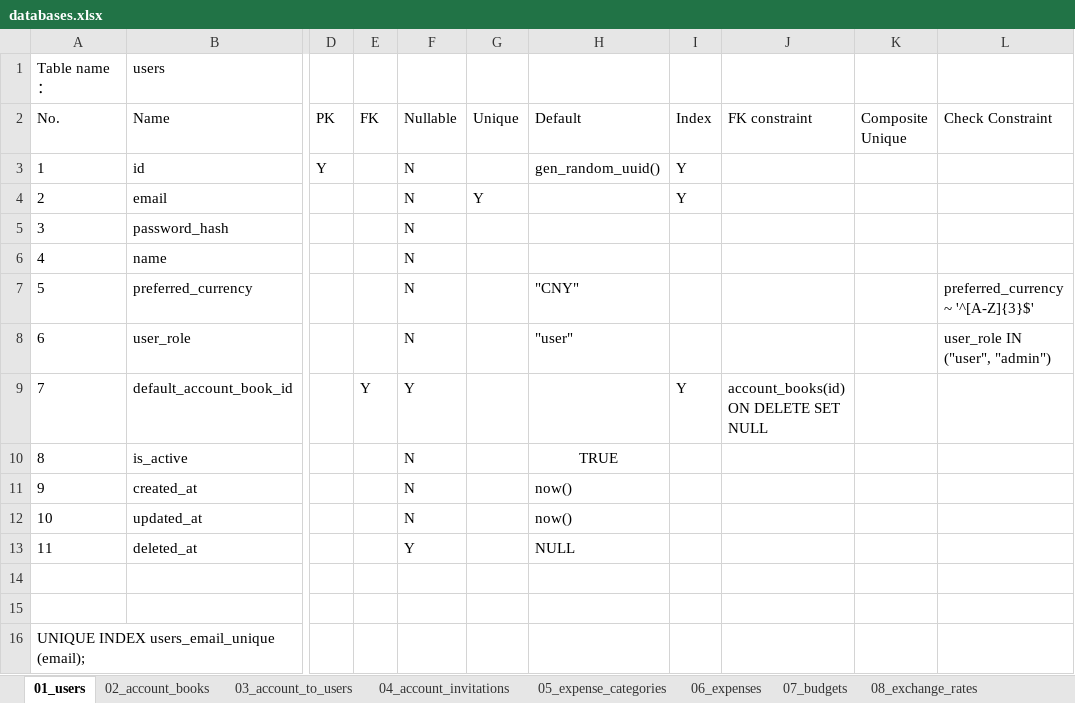
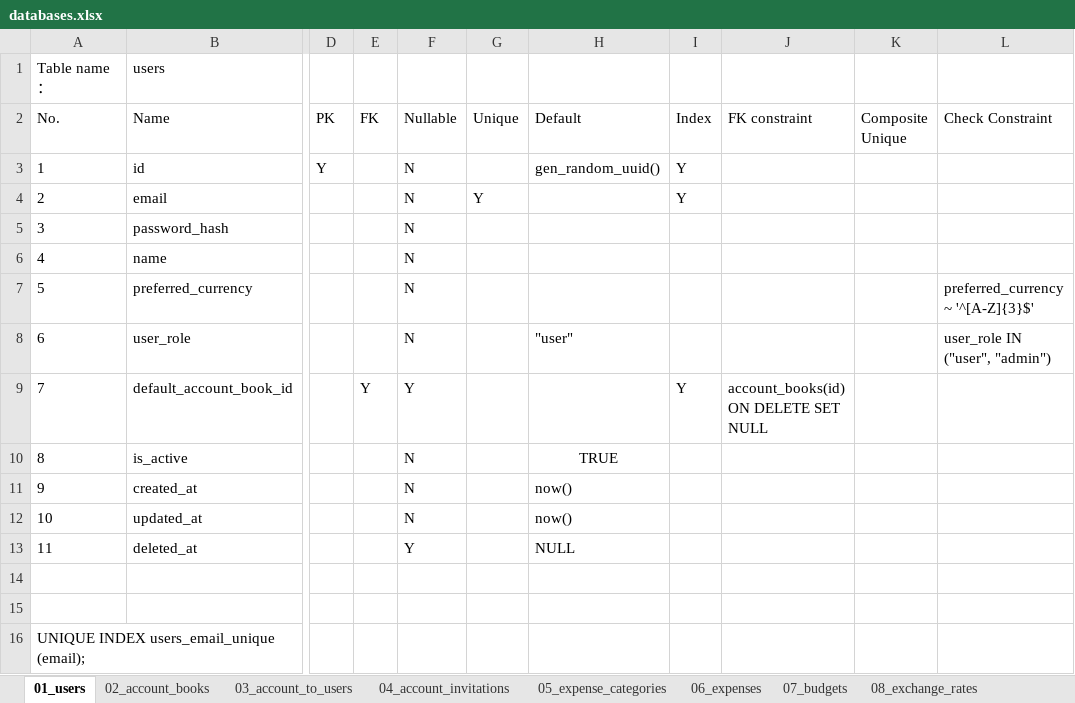
Before and after one commit to w9029/expense_statistics, an Excel workbook: documents/database/databases.xlsx, sheet 01_users, drawn as a sheet; only a part is shown, gaps mark what is left out; values as stored, in another font and other column widths than the file's, no borders; the diff names each change by its address in the sheet, - before the commit and + after, or states it on an @@ line.

Commit message:
Made basic framework of backend server project. As a sample its user can be access, and database connection is done.

```diff
--- a/documents/database/databases.xlsx (sheet 01_users)
+++ b/documents/database/databases.xlsx (sheet 01_users)
-H7 (Default): "CNY"
+H7 (Default): (empty)
```
Also changed, not shown: 11 other files.
